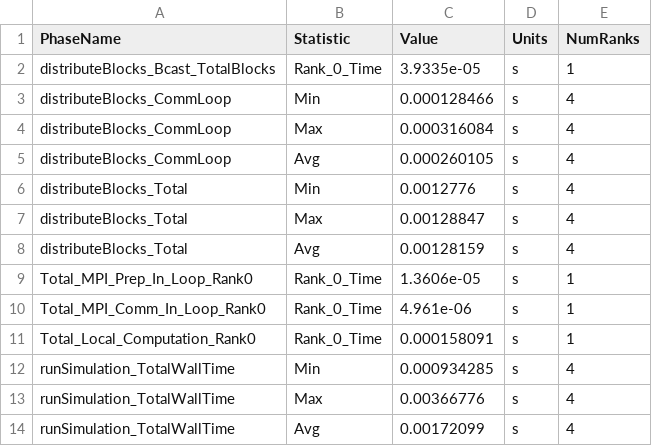
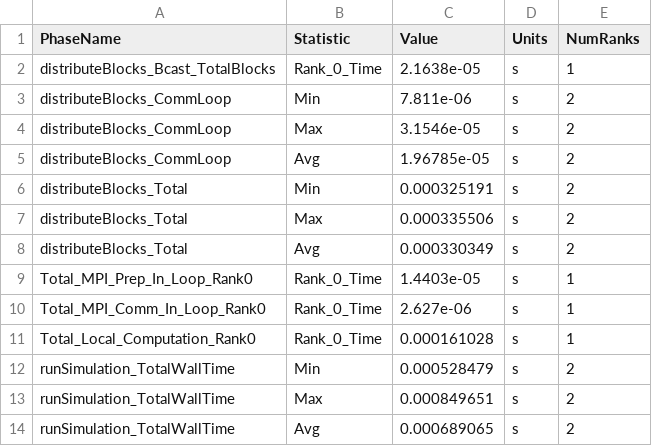
Before and after one commit to nadahkhaledd/mpi-sir-runge-kutta, a CSV file: data/timing_log.csv, drawn as a sheet.

```diff
--- a/data/timing_log.csv
+++ b/data/timing_log.csv
@@ -1,14 +1,14 @@
 PhaseName,Statistic,Value,Units,NumRanks
-distributeBlocks_Bcast_TotalBlocks,Rank_0_Time,3.9335e-05,s,1
-distributeBlocks_CommLoop,Min,0.000128466,s,4
-distributeBlocks_CommLoop,Max,0.000316084,s,4
-distributeBlocks_CommLoop,Avg,0.000260105,s,4
-distributeBlocks_Total,Min,0.0012776,s,4
-distributeBlocks_Total,Max,0.00128847,s,4
-distributeBlocks_Total,Avg,0.00128159,s,4
-Total_MPI_Prep_In_Loop_Rank0,Rank_0_Time,1.3606e-05,s,1
-Total_MPI_Comm_In_Loop_Rank0,Rank_0_Time,4.961e-06,s,1
-Total_Local_Computation_Rank0,Rank_0_Time,0.000158091,s,1
-runSimulation_TotalWallTime,Min,0.000934285,s,4
-runSimulation_TotalWallTime,Max,0.00366776,s,4
-runSimulation_TotalWallTime,Avg,0.00172099,s,4
+distributeBlocks_Bcast_TotalBlocks,Rank_0_Time,2.1638e-05,s,1
+distributeBlocks_CommLoop,Min,7.811e-06,s,2
+distributeBlocks_CommLoop,Max,3.1546e-05,s,2
+distributeBlocks_CommLoop,Avg,1.96785e-05,s,2
+distributeBlocks_Total,Min,0.000325191,s,2
+distributeBlocks_Total,Max,0.000335506,s,2
+distributeBlocks_Total,Avg,0.000330349,s,2
+Total_MPI_Prep_In_Loop_Rank0,Rank_0_Time,1.4403e-05,s,1
+Total_MPI_Comm_In_Loop_Rank0,Rank_0_Time,2.627e-06,s,1
+Total_Local_Computation_Rank0,Rank_0_Time,0.000161028,s,1
+runSimulation_TotalWallTime,Min,0.000528479,s,2
+runSimulation_TotalWallTime,Max,0.000849651,s,2
+runSimulation_TotalWallTime,Avg,0.000689065,s,2
```
Also changed, not shown: 11 other files.
